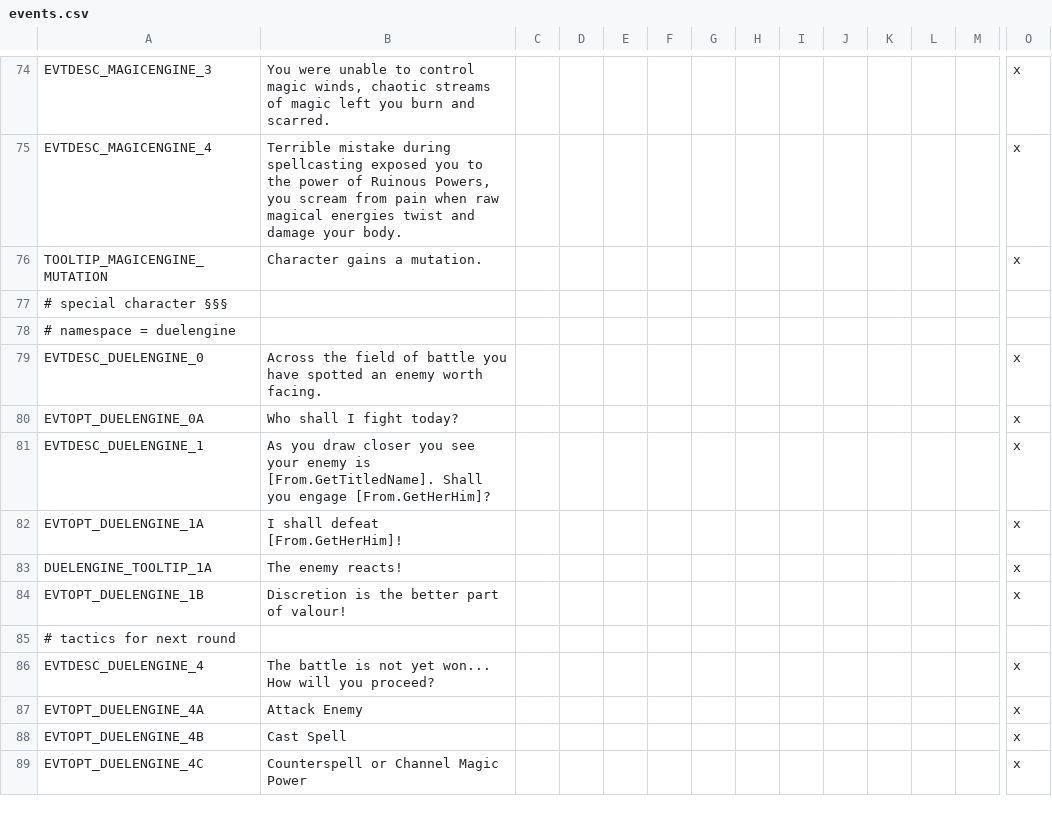
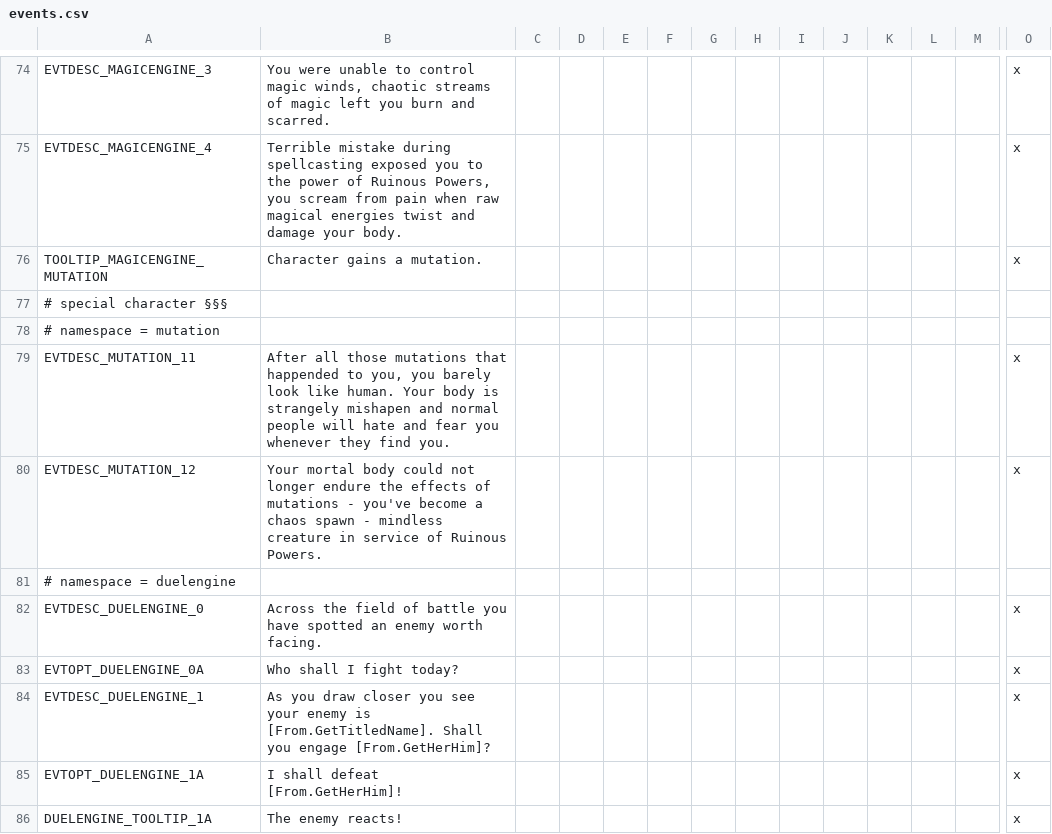
Before and after one commit to Arsakes/geheimnisnacht, a CSV file: localisation/events.csv, drawn as a sheet; only a part is shown, gaps mark what is left out; the shorter side is filled out with more unchanged rows; rows hold the shown columns only; the diff covers the shown part only; the diff names each change by its address in the sheet, - before the commit and + after, or states it on an @@ line.

```diff
--- a/localisation/events.csv
+++ b/localisation/events.csv
+row 78: # namespace = mutation
+row 79: EVTDESC_MUTATION_11 | After all those mutations that happended to you, you barely look like human. Your body is strangely mishapen and normal people will hate and fear you whenever they find you. |  |  |  |  |  |  |  |  |  |  |  | x
+row 80: EVTDESC_MUTATION_12 | Your mortal body could not longer endure the effects of mutations - you've become a chaos spawn - mindless creature in service of Ruinous Powers. |  |  |  |  |  |  |  |  |  |  |  | x
```
Also changed, not shown: 39 added rows, 1 removed row and 2 edited cells elsewhere in this file, localisation/decisions.csv, 13 other files.
